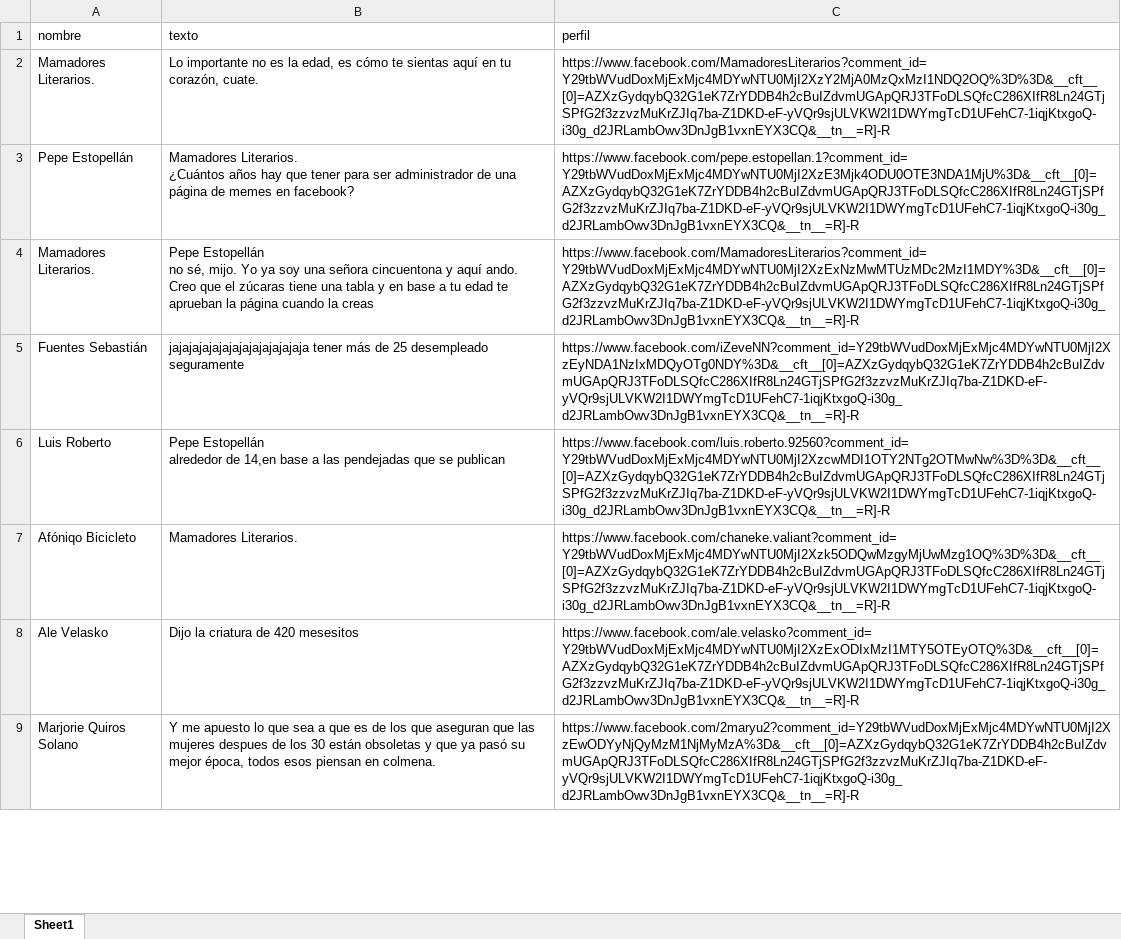
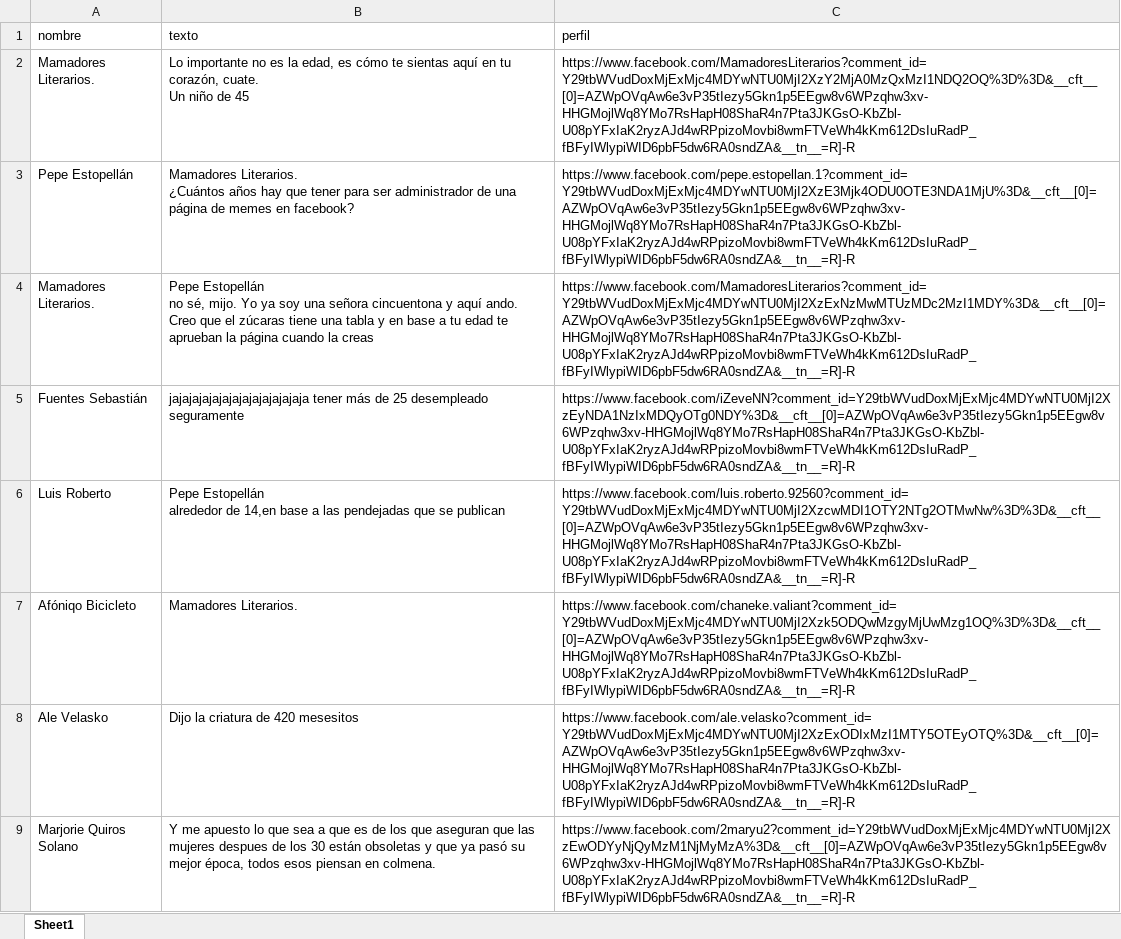
Before and after one commit to AxlJoan/fbScraping, an Excel workbook: scraping_tools/comentarios_facebook.xlsx, sheet Sheet1, drawn as a sheet; only a part is shown; values as stored, in another font and other column widths than the file's, no cell formats; ↵ is a line break in a cell; the diff covers the shown part only; the diff names each change by its address in the sheet, - before the commit and + after, or states it on an @@ line.

```diff
--- a/scraping_tools/comentarios_facebook.xlsx (sheet Sheet1)
+++ b/scraping_tools/comentarios_facebook.xlsx (sheet Sheet1)
-B2 (texto): …corazón, cuate.
+B2 (texto): …corazón, cuate. ↵ Un niño de 45
-C2 (perfil): https://www.facebook.com/MamadoresLiterarios?comment_id=Y29tbWVudDoxMjExMjc4MDYwNTU0MjI2XzY2MjA0MzQxMzI1NDQ2OQ%3D%3D&__cft__[0]=AZXzGydqybQ32G1eK7ZrYDDB4h2cBuIZdvmUGApQRJ3TFoDLSQfcC286XIfR8Ln24GTjSPfG2f3zzvzMuKrZJIq7ba-Z1DKD-eF-yVQr9sjULVKW2I1DWYmgTcD1UFehC7-1iqjKtxgoQ-i30g_d2JRLambOwv3DnJgB1vxnEYX3CQ&__tn__=R]-R
+C2 (perfil): https://www.facebook.com/MamadoresLiterarios?comment_id=Y29tbWVudDoxMjExMjc4MDYwNTU0MjI2XzY2MjA0MzQxMzI1NDQ2OQ%3D%3D&__cft__[0]=AZWpOVqAw6e3vP35tIezy5Gkn1p5EEgw8v6WPzqhw3xv-HHGMojlWq8YMo7RsHapH08ShaR4n7Pta3JKGsO-KbZbl-U08pYFxIaK2ryzAJd4wRPpizoMovbi8wmFTVeWh4kKm612DsIuRadP_fBFyIWlypiWID6pbF5dw6RA0sndZA&__tn__=R]-R
-C3 (perfil): https://www.facebook.com/pepe.estopellan.1?comment_id=Y29tbWVudDoxMjExMjc4MDYwNTU0MjI2XzE3Mjk4ODU0OTE3NDA1MjU%3D&__cft__[0]=AZXzGydqybQ32G1eK7ZrYDDB4h2cBuIZdvmUGApQRJ3TFoDLSQfcC286XIfR8Ln24GTjSPfG2f3zzvzMuKrZJIq7ba-Z1DKD-eF-yVQr9sjULVKW2I1DWYmgTcD1UFehC7-1iqjKtxgoQ-i30g_d2JRLambOwv3DnJgB1vxnEYX3CQ&__tn__=R]-R
+C3 (perfil): https://www.facebook.com/pepe.estopellan.1?comment_id=Y29tbWVudDoxMjExMjc4MDYwNTU0MjI2XzE3Mjk4ODU0OTE3NDA1MjU%3D&__cft__[0]=AZWpOVqAw6e3vP35tIezy5Gkn1p5EEgw8v6WPzqhw3xv-HHGMojlWq8YMo7RsHapH08ShaR4n7Pta3JKGsO-KbZbl-U08pYFxIaK2ryzAJd4wRPpizoMovbi8wmFTVeWh4kKm612DsIuRadP_fBFyIWlypiWID6pbF5dw6RA0sndZA&__tn__=R]-R
-C4 (perfil): https://www.facebook.com/MamadoresLiterarios?comment_id=Y29tbWVudDoxMjExMjc4MDYwNTU0MjI2XzExNzMwMTUzMDc2MzI1MDY%3D&__cft__[0]=AZXzGydqybQ32G1eK7ZrYDDB4h2cBuIZdvmUGApQRJ3TFoDLSQfcC286XIfR8Ln24GTjSPfG2f3zzvzMuKrZJIq7ba-Z1DKD-eF-yVQr9sjULVKW2I1DWYmgTcD1UFehC7-1iqjKtxgoQ-i30g_d2JRLambOwv3DnJgB1vxnEYX3CQ&__tn__=R]-R
+C4 (perfil): https://www.facebook.com/MamadoresLiterarios?comment_id=Y29tbWVudDoxMjExMjc4MDYwNTU0MjI2XzExNzMwMTUzMDc2MzI1MDY%3D&__cft__[0]=AZWpOVqAw6e3vP35tIezy5Gkn1p5EEgw8v6WPzqhw3xv-HHGMojlWq8YMo7RsHapH08ShaR4n7Pta3JKGsO-KbZbl-U08pYFxIaK2ryzAJd4wRPpizoMovbi8wmFTVeWh4kKm612DsIuRadP_fBFyIWlypiWID6pbF5dw6RA0sndZA&__tn__=R]-R
-C5 (perfil): https://www.facebook.com/iZeveNN?comment_id=Y29tbWVudDoxMjExMjc4MDYwNTU0MjI2XzEyNDA1NzIxMDQyOTg0NDY%3D&__cft__[0]=AZXzGydqybQ32G1eK7ZrYDDB4h2cBuIZdvmUGApQRJ3TFoDLSQfcC286XIfR8Ln24GTjSPfG2f3zzvzMuKrZJIq7ba-Z1DKD-eF-yVQr9sjULVKW2I1DWYmgTcD1UFehC7-1iqjKtxgoQ-i30g_d2JRLambOwv3DnJgB1vxnEYX3CQ&__tn__=R]-R
+C5 (perfil): https://www.facebook.com/iZeveNN?comment_id=Y29tbWVudDoxMjExMjc4MDYwNTU0MjI2XzEyNDA1NzIxMDQyOTg0NDY%3D&__cft__[0]=AZWpOVqAw6e3vP35tIezy5Gkn1p5EEgw8v6WPzqhw3xv-HHGMojlWq8YMo7RsHapH08ShaR4n7Pta3JKGsO-KbZbl-U08pYFxIaK2ryzAJd4wRPpizoMovbi8wmFTVeWh4kKm612DsIuRadP_fBFyIWlypiWID6pbF5dw6RA0sndZA&__tn__=R]-R
-C6 (perfil): https://www.facebook.com/luis.roberto.92560?comment_id=Y29tbWVudDoxMjExMjc4MDYwNTU0MjI2XzcwMDI1OTY2NTg2OTMwNw%3D%3D&__cft__[0]=AZXzGydqybQ32G1eK7ZrYDDB4h2cBuIZdvmUGApQRJ3TFoDLSQfcC286XIfR8Ln24GTjSPfG2f3zzvzMuKrZJIq7ba-Z1DKD-eF-yVQr9sjULVKW2I1DWYmgTcD1UFehC7-1iqjKtxgoQ-i30g_d2JRLambOwv3DnJgB1vxnEYX3CQ&__tn__=R]-R
+C6 (perfil): https://www.facebook.com/luis.roberto.92560?comment_id=Y29tbWVudDoxMjExMjc4MDYwNTU0MjI2XzcwMDI1OTY2NTg2OTMwNw%3D%3D&__cft__[0]=AZWpOVqAw6e3vP35tIezy5Gkn1p5EEgw8v6WPzqhw3xv-HHGMojlWq8YMo7RsHapH08ShaR4n7Pta3JKGsO-KbZbl-U08pYFxIaK2ryzAJd4wRPpizoMovbi8wmFTVeWh4kKm612DsIuRadP_fBFyIWlypiWID6pbF5dw6RA0sndZA&__tn__=R]-R
-C7 (perfil): https://www.facebook.com/chaneke.valiant?comment_id=Y29tbWVudDoxMjExMjc4MDYwNTU0MjI2Xzk5ODQwMzgyMjUwMzg1OQ%3D%3D&__cft__[0]=AZXzGydqybQ32G1eK7ZrYDDB4h2cBuIZdvmUGApQRJ3TFoDLSQfcC286XIfR8Ln24GTjSPfG2f3zzvzMuKrZJIq7ba-Z1DKD-eF-yVQr9sjULVKW2I1DWYmgTcD1UFehC7-1iqjKtxgoQ-i30g_d2JRLambOwv3DnJgB1vxnEYX3CQ&__tn__=R]-R
+C7 (perfil): https://www.facebook.com/chaneke.valiant?comment_id=Y29tbWVudDoxMjExMjc4MDYwNTU0MjI2Xzk5ODQwMzgyMjUwMzg1OQ%3D%3D&__cft__[0]=AZWpOVqAw6e3vP35tIezy5Gkn1p5EEgw8v6WPzqhw3xv-HHGMojlWq8YMo7RsHapH08ShaR4n7Pta3JKGsO-KbZbl-U08pYFxIaK2ryzAJd4wRPpizoMovbi8wmFTVeWh4kKm612DsIuRadP_fBFyIWlypiWID6pbF5dw6RA0sndZA&__tn__=R]-R
-C8 (perfil): https://www.facebook.com/ale.velasko?comment_id=Y29tbWVudDoxMjExMjc4MDYwNTU0MjI2XzExODIxMzI1MTY5OTEyOTQ%3D&__cft__[0]=AZXzGydqybQ32G1eK7ZrYDDB4h2cBuIZdvmUGApQRJ3TFoDLSQfcC286XIfR8Ln24GTjSPfG2f3zzvzMuKrZJIq7ba-Z1DKD-eF-yVQr9sjULVKW2I1DWYmgTcD1UFehC7-1iqjKtxgoQ-i30g_d2JRLambOwv3DnJgB1vxnEYX3CQ&__tn__=R]-R
+C8 (perfil): https://www.facebook.com/ale.velasko?comment_id=Y29tbWVudDoxMjExMjc4MDYwNTU0MjI2XzExODIxMzI1MTY5OTEyOTQ%3D&__cft__[0]=AZWpOVqAw6e3vP35tIezy5Gkn1p5EEgw8v6WPzqhw3xv-HHGMojlWq8YMo7RsHapH08ShaR4n7Pta3JKGsO-KbZbl-U08pYFxIaK2ryzAJd4wRPpizoMovbi8wmFTVeWh4kKm612DsIuRadP_fBFyIWlypiWID6pbF5dw6RA0sndZA&__tn__=R]-R
-C9 (perfil): https://www.facebook.com/2maryu2?comment_id=Y29tbWVudDoxMjExMjc4MDYwNTU0MjI2XzEwODYyNjQyMzM1NjMyMzA%3D&__cft__[0]=AZXzGydqybQ32G1eK7ZrYDDB4h2cBuIZdvmUGApQRJ3TFoDLSQfcC286XIfR8Ln24GTjSPfG2f3zzvzMuKrZJIq7ba-Z1DKD-eF-yVQr9sjULVKW2I1DWYmgTcD1UFehC7-1iqjKtxgoQ-i30g_d2JRLambOwv3DnJgB1vxnEYX3CQ&__tn__=R]-R
+C9 (perfil): https://www.facebook.com/2maryu2?comment_id=Y29tbWVudDoxMjExMjc4MDYwNTU0MjI2XzEwODYyNjQyMzM1NjMyMzA%3D&__cft__[0]=AZWpOVqAw6e3vP35tIezy5Gkn1p5EEgw8v6WPzqhw3xv-HHGMojlWq8YMo7RsHapH08ShaR4n7Pta3JKGsO-KbZbl-U08pYFxIaK2ryzAJd4wRPpizoMovbi8wmFTVeWh4kKm612DsIuRadP_fBFyIWlypiWID6pbF5dw6RA0sndZA&__tn__=R]-R
```
Also changed, not shown: 41 added rows, 21 removed rows and 67 edited cells elsewhere in this sheet, cell formats, 9 other files.
